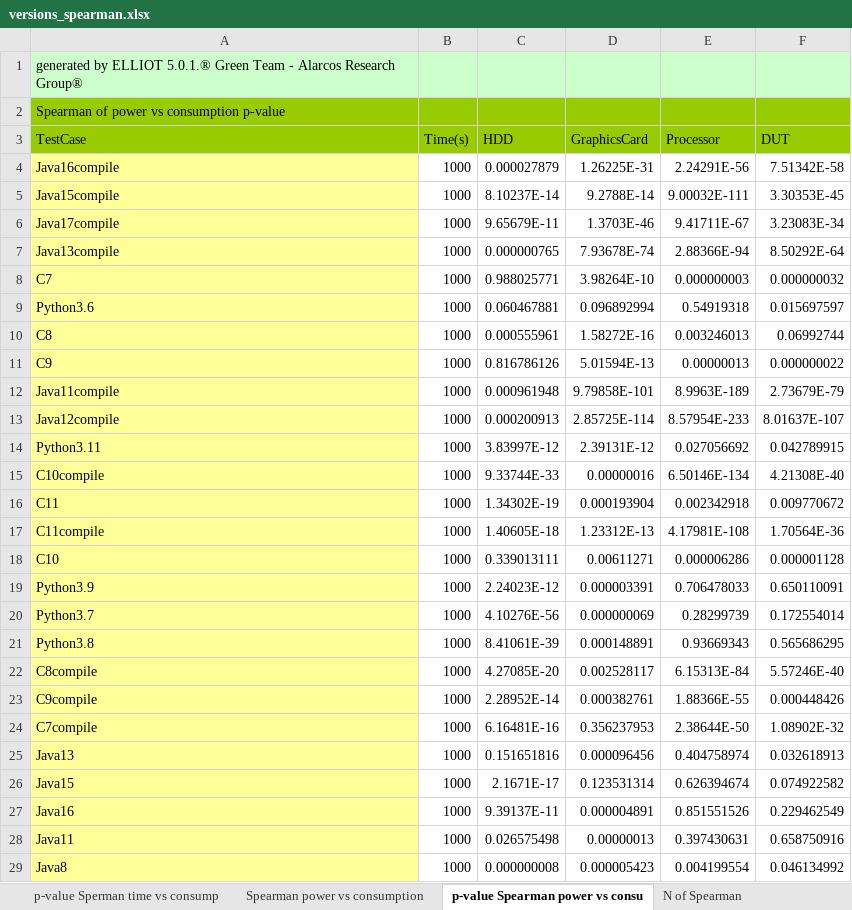
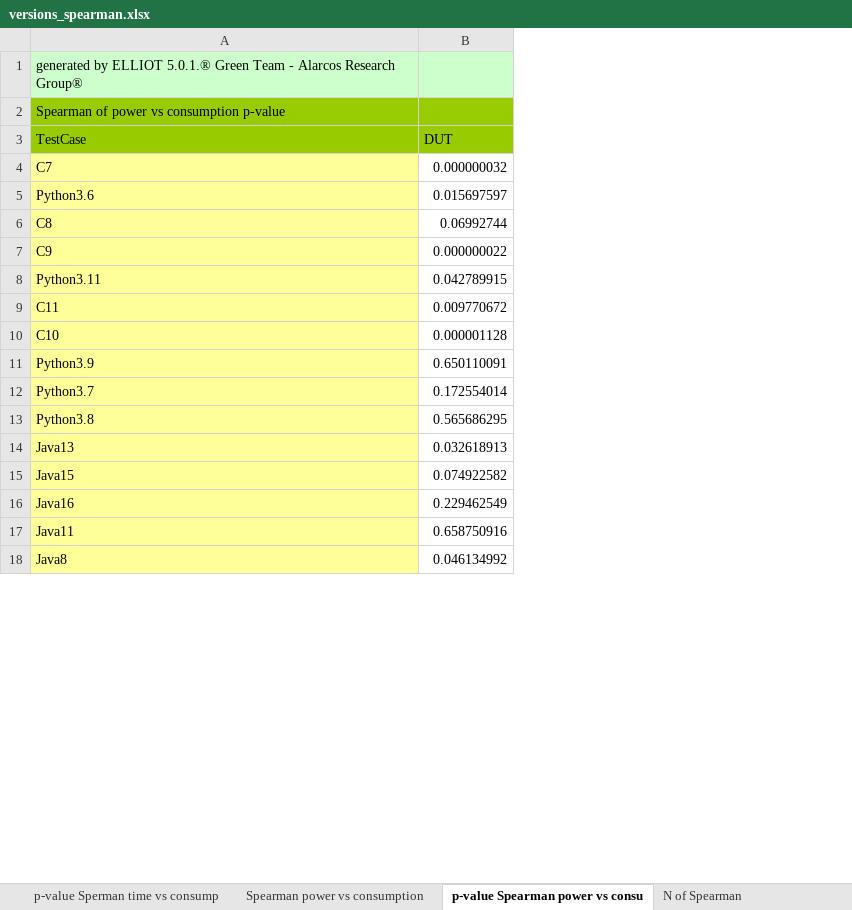
Before and after one commit to GrupoAlarcos/CompilersEnergyConsumption, an Excel workbook: empirical-results/versions_spearman.xlsx, sheet p-value Spearman power vs consu, drawn as a sheet; only a part is shown; values as stored, in another font and other column widths than the file's, no borders; table styles not drawn; removed rows and columns are numbered as before the commit, all else as after; the diff names each change by its address in the sheet, - before the commit and + after, or states it on an @@ line.

```diff
--- a/empirical-results/versions_spearman.xlsx (sheet p-value Spearman power vs consu)
+++ b/empirical-results/versions_spearman.xlsx (sheet p-value Spearman power vs consu)
-column B (Time(s)), rows 8-11: all 1000; row 14: 1000; row 16: 1000; rows 18-21: all 1000; rows 25-29: all 1000
-column C (HDD), rows 8-11: 0.988025771 | 0.060467881 | 0.000555961 | 0.816786126; row 14: 3.83997E-12; row 16: 1.34302E-19; rows 18-21: 0.339013111 | 2.24023E-12 | 4.10276E-56 | 8.41061E-39; rows 25-29: 0.151651816 | 2.1671E-17 | 9.39137E-11 | 0.026575498 | 0.000000008
-column D (GraphicsCard), rows 8-11: 3.98264E-10 | 0.096892994 | 1.58272E-16 | 5.01594E-13; row 14: 2.39131E-12; row 16: 0.000193904; rows 18-21: 0.00611271 | 0.000003391 | 0.000000069 | 0.000148891; rows 25-29: 0.000096456 | 0.123531314 | 0.000004891 | 0.00000013 | 0.000005423
-column E (Processor), rows 8-11: 0.000000003 | 0.54919318 | 0.003246013 | 0.00000013; row 14: 0.027056692; row 16: 0.002342918; rows 18-21: 0.000006286 | 0.706478033 | 0.28299739 | 0.93669343; rows 25-29: 0.404758974 | 0.626394674 | 0.851551526 | 0.397430631 | 0.004199554
-row 4: Java16compile | 1000 | 0.000027879 | 1.26225E-31 | 2.24291E-56 | 7.51342E-58
-row 5: Java15compile | 1000 | 8.10237E-14 | 9.2788E-14 | 9.00032E-111 | 3.30353E-45
-row 6: Java17compile | 1000 | 9.65679E-11 | 1.3703E-46 | 9.41711E-67 | 3.23083E-34
-row 7: Java13compile | 1000 | 0.000000765 | 7.93678E-74 | 2.88366E-94 | 8.50292E-64
-row 12: Java11compile | 1000 | 0.000961948 | 9.79858E-101 | 8.9963E-189 | 2.73679E-79
-row 13: Java12compile | 1000 | 0.000200913 | 2.85725E-114 | 8.57954E-233 | 8.01637E-107
-row 15: C10compile | 1000 | 9.33744E-33 | 0.00000016 | 6.50146E-134 | 4.21308E-40
-row 17: C11compile | 1000 | 1.40605E-18 | 1.23312E-13 | 4.17981E-108 | 1.70564E-36
-row 22: C8compile | 1000 | 4.27085E-20 | 0.002528117 | 6.15313E-84 | 5.57246E-40
-row 23: C9compile | 1000 | 2.28952E-14 | 0.000382761 | 1.88366E-55 | 0.000448426
-row 24: C7compile | 1000 | 6.16481E-16 | 0.356237953 | 2.38644E-50 | 1.08902E-32
```
Also changed, not shown: sheet N of Spearman, sheet Spearman power vs consumption, empirical-results/testcases_spearman.xlsx, empirical-results/testcases_total.xlsx, 9 other files.
